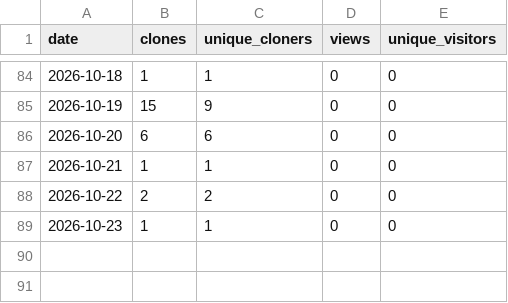
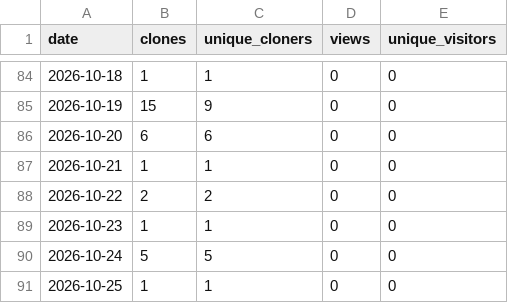
Before and after one commit to tbazzan/floodisi, a CSV file: statistics/github_traffic.csv, drawn as a sheet; only a part is shown, gaps mark what is left out.

```diff
--- a/statistics/github_traffic.csv
+++ b/statistics/github_traffic.csv
@@ -89 +89,3 @@ date,clones,unique_cloners,views,unique_visitors
 2026-10-23,1,1,0,0
+2026-10-24,5,5,0,0
+2026-10-25,1,1,0,0
```
